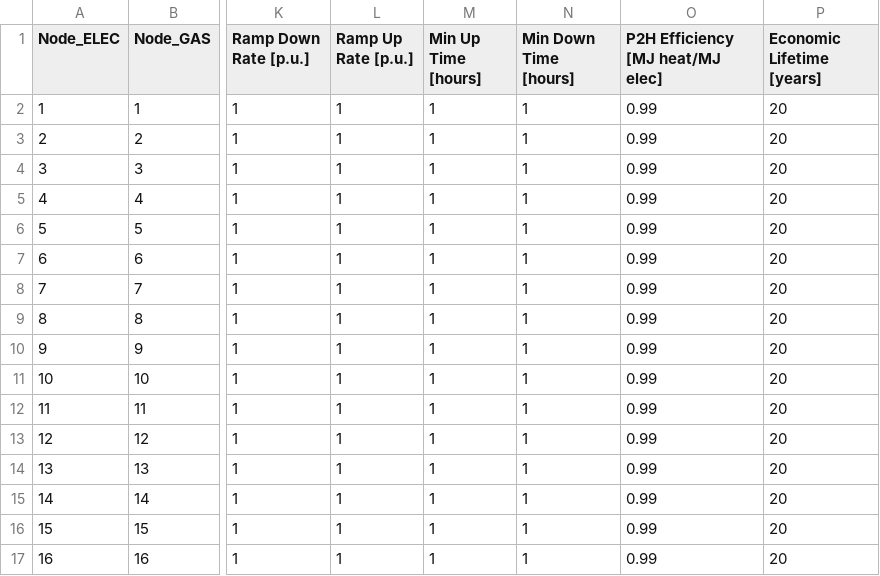
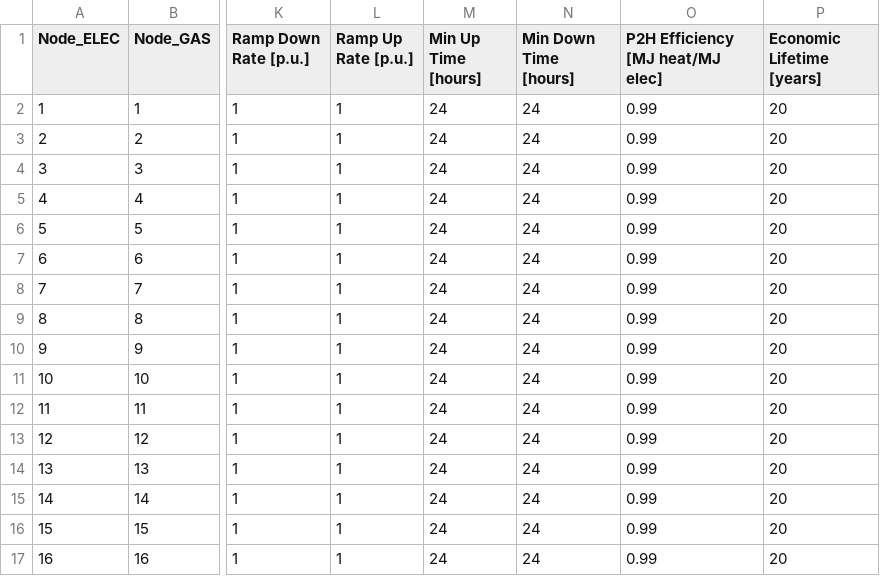
Before and after one commit to Stanford-EAO/BRIDGES_for_CA, a CSV file: Data/PowerToHeatNetwork.csv, drawn as a sheet; only a part is shown, gaps mark what is left out; the diff names each change by its address in the sheet, - before the commit and + after, or states it on an @@ line.

```diff
--- a/Data/PowerToHeatNetwork.csv
+++ b/Data/PowerToHeatNetwork.csv
-M2:M17 (Min Up Time [hours]): 1
+M2:M17 (Min Up Time [hours]): 24
-N2:N17 (Min Down Time [hours]): 1
+N2:N17 (Min Down Time [hours]): 24
```
Also changed, not shown: Data/CAPEXLookup.csv, Data/FOMLookup.csv, 2 other files.
